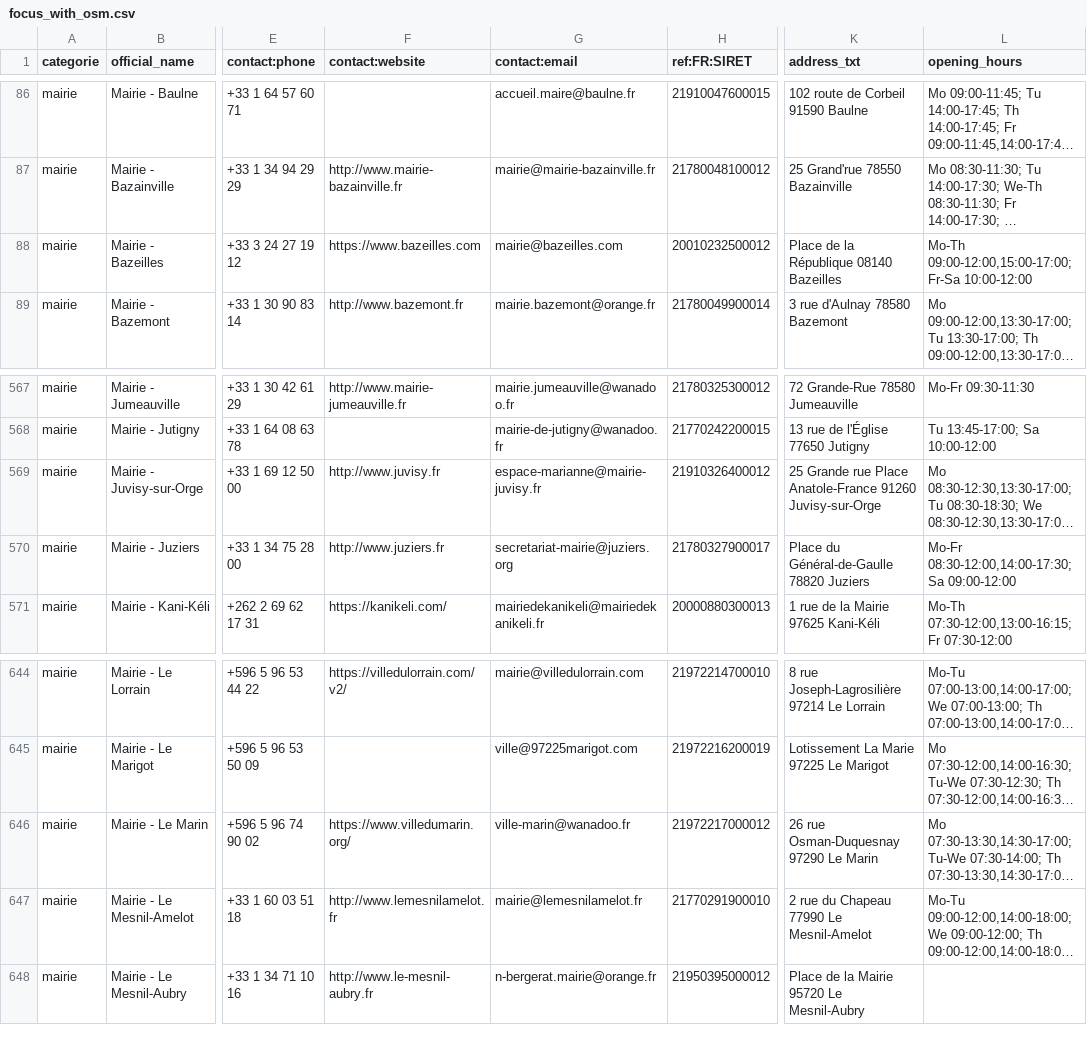
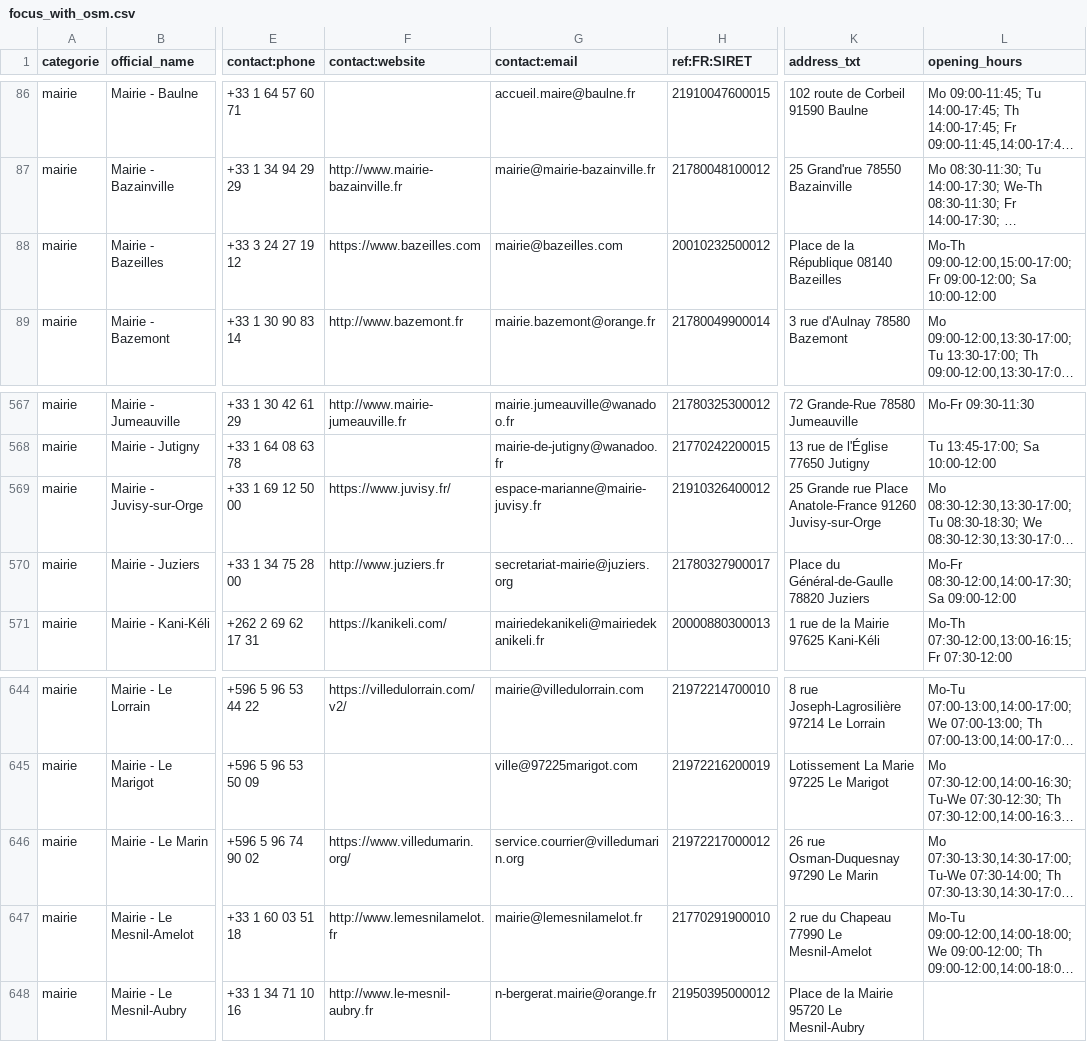
Before and after one commit to nlehuby/sepuqu, a CSV file: focus_with_osm.csv, drawn as a sheet; only a part is shown, gaps mark what is left out; long unchanged cells end in …; the diff names each change by its address in the sheet, - before the commit and + after, or states it on an @@ line.

```diff
--- a/focus_with_osm.csv
+++ b/focus_with_osm.csv
-L88 (opening_hours): Mo-Th 09:00-12:00,15:00-17:00; Fr-Sa 10:00-12:00
+L88 (opening_hours): Mo-Th 09:00-12:00,15:00-17:00; Fr 09:00-12:00; Sa 10:00-12:00
-F569 (contact:website): http://www.juvisy.fr
+F569 (contact:website): https://www.juvisy.fr/
-G646 (contact:email): ville-marin@wanadoo.fr
+G646 (contact:email): service.courrier@villedumarin.org
```
Also changed, not shown: 1 other file.
